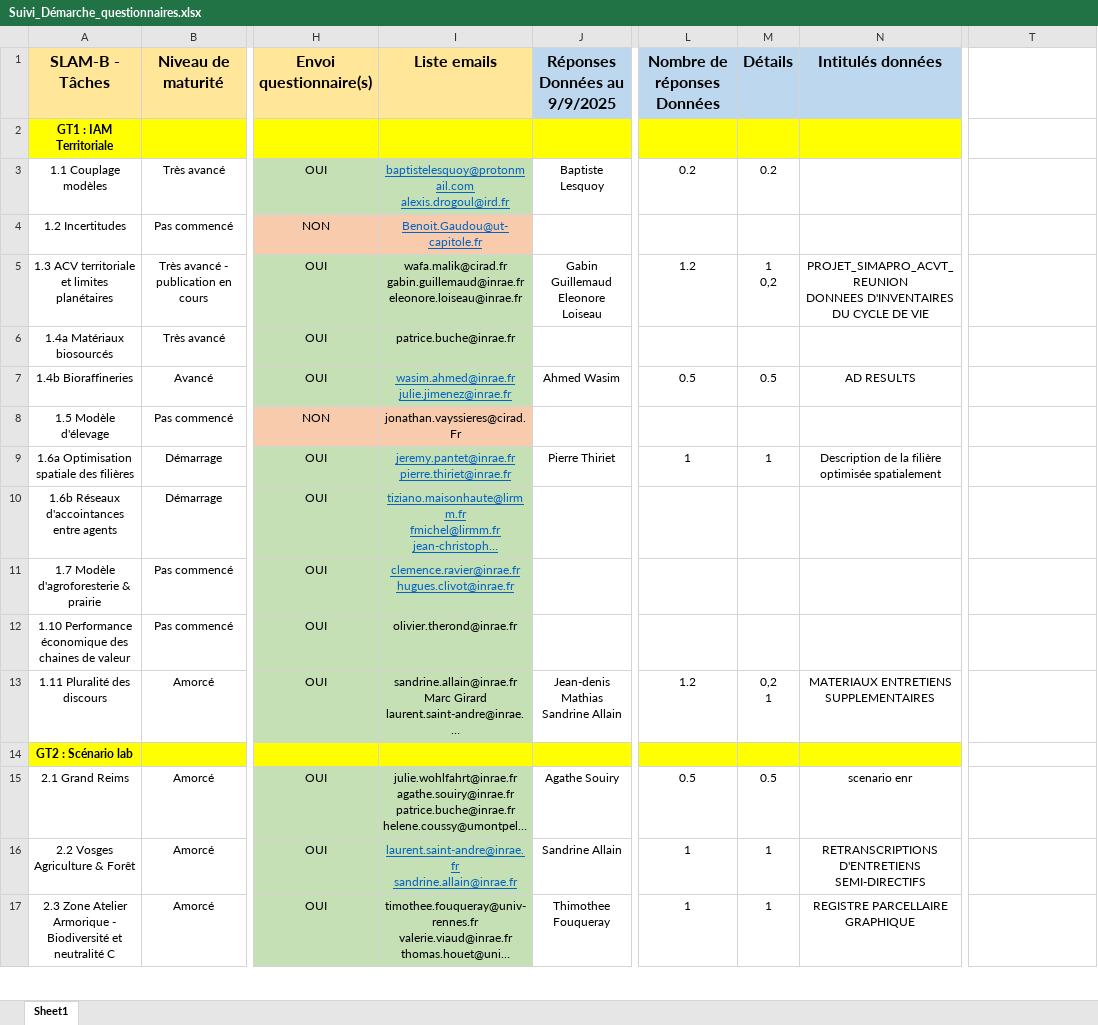
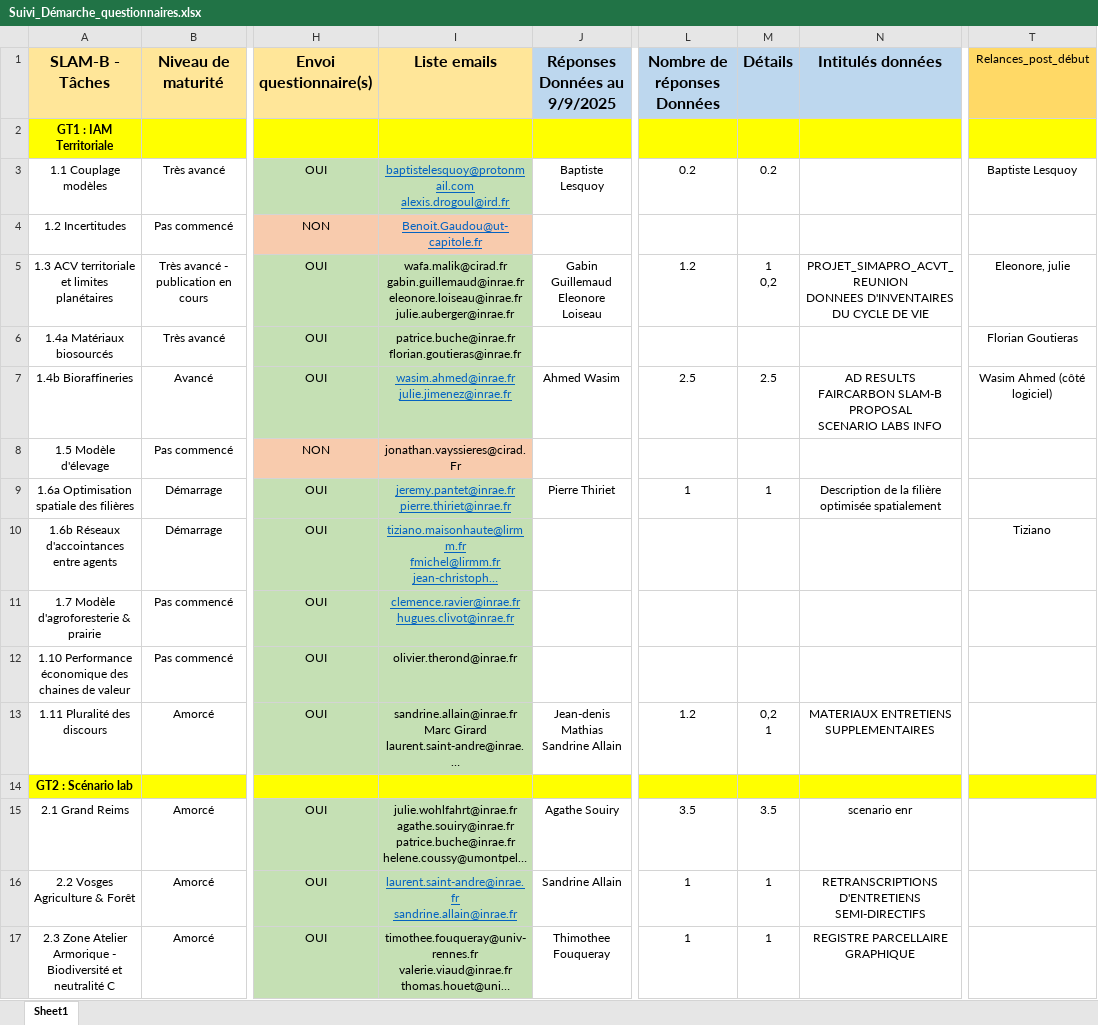
Before and after one commit to faircarbon/FairCarboN_datas, an Excel workbook: Data/Suivi_Démarche_questionnaires.xlsx, sheet Sheet1, drawn as a sheet; only a part is shown, gaps mark what is left out; long unchanged cells end in …; values as stored, in another font and other column widths than the file's, no borders; ↵ is a line break in a cell; the diff covers the shown part only; the diff names each change by its address in the sheet, - before the commit and + after, or states it on an @@ line.

Commit message:
création bilan général suivi Collection HAL

```diff
--- a/Data/Suivi_Démarche_questionnaires.xlsx (sheet Sheet1)
+++ b/Data/Suivi_Démarche_questionnaires.xlsx (sheet Sheet1)
-T1: (empty)
+T1: Relances_post_début
-T1 fill: none
+T1 fill: #FFD966
-T2 fill: none
+T2 fill: #FFFF00
-T3 (Relances_post_début): (empty)
+T3 (Relances_post_début): Baptiste Lesquoy
-I5 (Liste emails): …gabin.guillemaud@inrae.fr ↵ eleonore.loiseau@inrae.fr
+I5 (Liste emails): …gabin.guillemaud@inrae.fr ↵ eleonore.loiseau@inrae.fr ↵ julie.auberger@inrae.fr
-T5 (Relances_post_début): (empty)
+T5 (Relances_post_début): Eleonore, julie
-I6 (Liste emails): patrice.buche@inrae.fr
+I6 (Liste emails): patrice.buche@inrae.fr ↵ florian.goutieras@inrae.fr
-T6 (Relances_post_début): (empty)
+T6 (Relances_post_début): Florian Goutieras
-L7 (Nombre de réponses Données): 0.5
+L7 (Nombre de réponses Données): 2.5
-M7 (Détails): 0.5
+M7 (Détails): 2.5
-N7 (Intitulés données): AD RESULTS
+N7 (Intitulés données): AD RESULTS ↵ FAIRCARBON SLAM-B PROPOSAL ↵ SCENARIO LABS INFO
-T7 (Relances_post_début): (empty)
+T7 (Relances_post_début): Wasim Ahmed (côté logiciel)
-T10 (Relances_post_début): (empty)
+T10 (Relances_post_début): Tiziano
-T14 fill: none
+T14 fill: #FFFF00
-L15 (Nombre de réponses Données): 0.5
+L15 (Nombre de réponses Données): 3.5
-M15 (Détails): 0.5
+M15 (Détails): 3.5
```
Also changed, not shown: 11 edited cells and cell formats elsewhere in this sheet, 11 other files.
